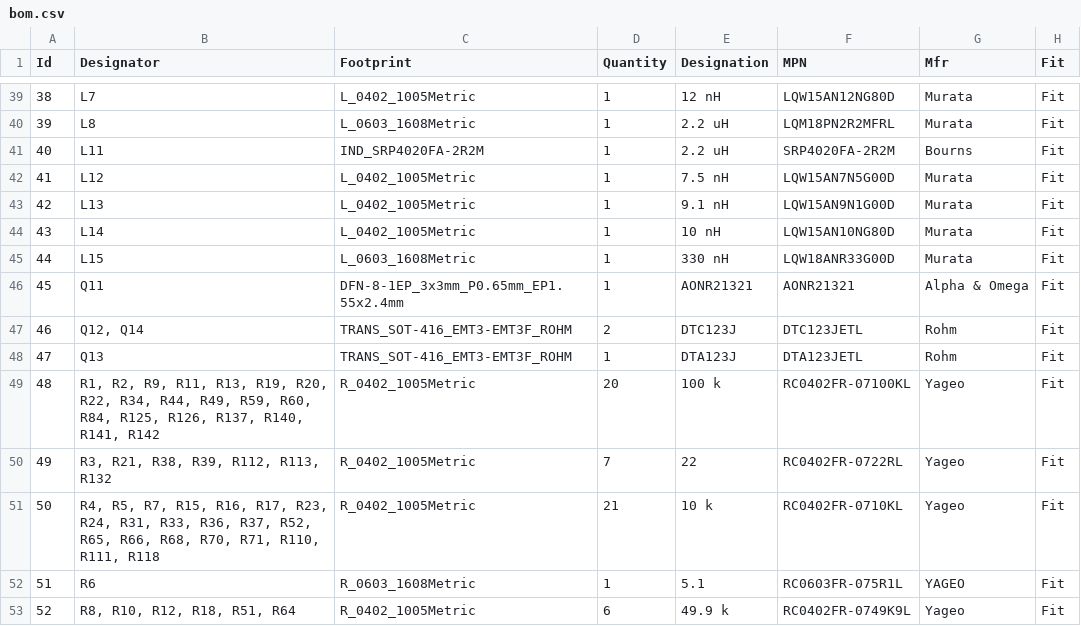
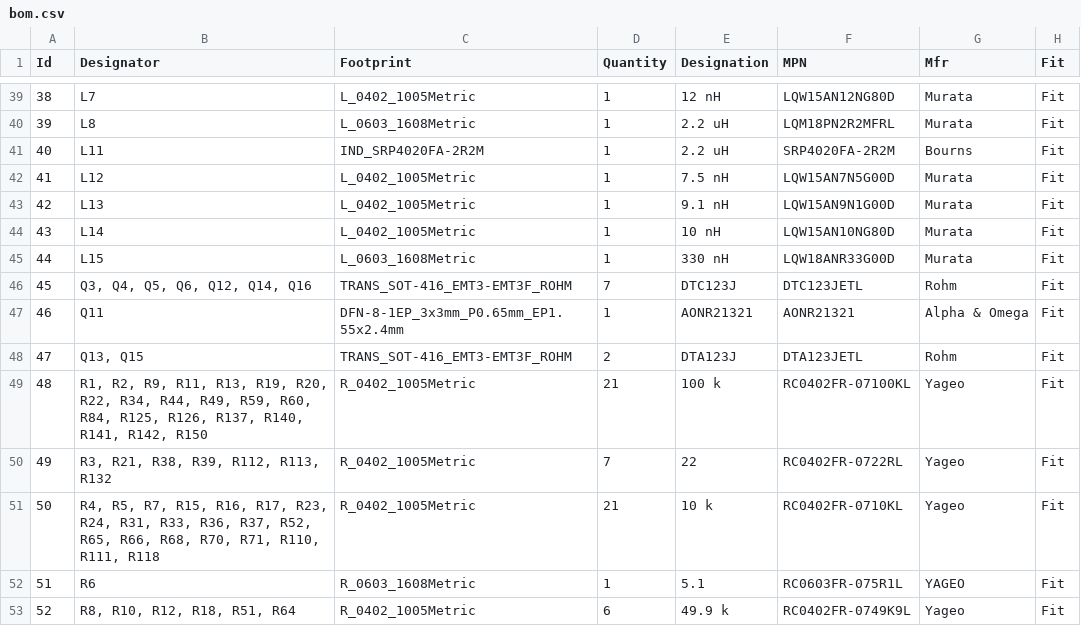
Before and after one commit to Tinkerbug-Robotics/TinkerRocket, a CSV file: hardware/tinker-beetle/bom.csv, drawn as a sheet; only a part is shown, gaps mark what is left out; removed rows and columns are numbered as before the commit, all else as after; the diff covers the shown part only; the diff names each change by its address in the sheet, - before the commit and + after, or states it on an @@ line.

```diff
--- a/hardware/tinker-beetle/bom.csv
+++ b/hardware/tinker-beetle/bom.csv
+row 46: 45 | Q3, Q4, Q5, Q6, Q12, Q14, Q16 | TRANS_SOT-416_EMT3-EMT3F_ROHM | 7 | DTC123J | DTC123JETL | Rohm | Fit
@@ column A (Id) renumbered from row 47 down @@
-B48 (Designator): Q12, Q14
+B48 (Designator): Q13, Q15
-E48 (Designation): DTC123J
+E48 (Designation): DTA123J
-F48 (MPN): DTC123JETL
+F48 (MPN): DTA123JETL
-row 48: 47 | Q13 | TRANS_SOT-416_EMT3-EMT3F_ROHM | 1 | DTA123J | DTA123JETL | Rohm | Fit
-B49 (Designator): …R140, R141, R142
+B49 (Designator): …R140, R141, R142, R150
-D49 (Quantity): 20
+D49 (Quantity): 21
```
Also changed, not shown: 1 removed row and 10 edited cells elsewhere in this file, hardware/tinker-mantis/bom.csv, 6 other files.
